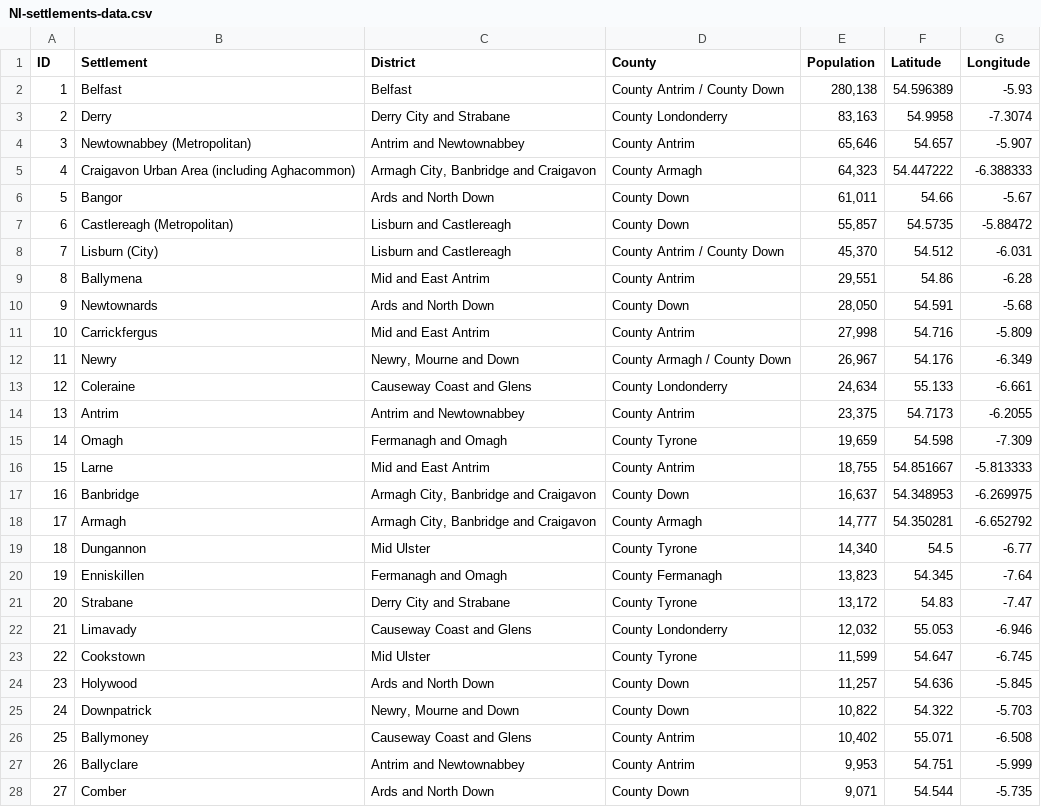
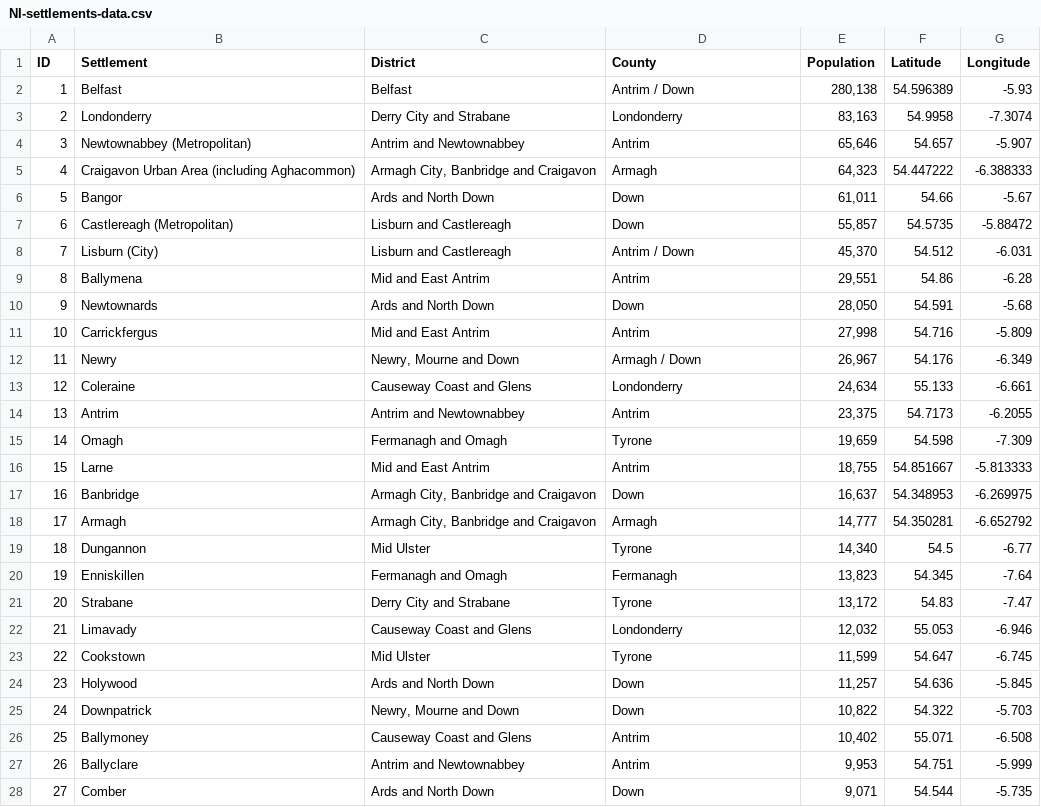
Before and after one commit to simon-kingston/NI-Towns-TSP, a CSV file: NI-settlements-data.csv, drawn as a sheet; only a part is shown; the diff covers the shown part only.

Commit message:
Update NI-settlements-data.csv

```diff
--- a/NI-settlements-data.csv
+++ b/NI-settlements-data.csv
@@ -1,28 +1,28 @@
 ID,Settlement,District,County,Population,Latitude,Longitude
-1,Belfast,Belfast,County Antrim / County Down,"280,138",54.596389,-5.93
-2,Derry,Derry City and Strabane,County Londonderry,"83,163",54.9958,-7.3074
-3,Newtownabbey (Metropolitan),Antrim and Newtownabbey,County Antrim,"65,646",54.657,-5.907
-4,Craigavon Urban Area (including Aghacommon),"Armagh City, Banbridge and Craigavon",County Armagh,"64,323",54.447222,-6.388333
-5,Bangor,Ards and North Down,County Down,"61,011",54.66,-5.67
-6,Castlereagh (Metropolitan),Lisburn and Castlereagh,County Down,"55,857",54.5735,-5.88472
-7,Lisburn (City),Lisburn and Castlereagh,County Antrim / County Down,"45,370",54.512,-6.031
-8,Ballymena,Mid and East Antrim,County Antrim,"29,551",54.86,-6.28
-9,Newtownards,Ards and North Down,County Down,"28,050",54.591,-5.68
-10,Carrickfergus,Mid and East Antrim,County Antrim,"27,998",54.716,-5.809
-11,Newry,"Newry, Mourne and Down",County Armagh / County Down,"26,967",54.176,-6.349
-12,Coleraine,Causeway Coast and Glens,County Londonderry,"24,634",55.133,-6.661
-13,Antrim,Antrim and Newtownabbey,County Antrim,"23,375",54.7173,-6.2055
-14,Omagh,Fermanagh and Omagh,County Tyrone,"19,659",54.598,-7.309
-15,Larne,Mid and East Antrim,County Antrim,"18,755",54.851667,-5.813333
-16,Banbridge,"Armagh City, Banbridge and Craigavon",County Down,"16,637",54.348953,-6.269975
-17,Armagh,"Armagh City, Banbridge and Craigavon",County Armagh,"14,777",54.350281,-6.652792
-18,Dungannon,Mid Ulster,County Tyrone,"14,340",54.5,-6.77
-19,Enniskillen,Fermanagh and Omagh,County Fermanagh,"13,823",54.345,-7.64
-20,Strabane,Derry City and Strabane,County Tyrone,"13,172",54.83,-7.47
-21,Limavady,Causeway Coast and Glens,County Londonderry,"12,032",55.053,-6.946
-22,Cookstown,Mid Ulster,County Tyrone,"11,599",54.647,-6.745
-23,Holywood,Ards and North Down,County Down,"11,257",54.636,-5.845
-24,Downpatrick,"Newry, Mourne and Down",County Down,"10,822",54.322,-5.703
-25,Ballymoney,Causeway Coast and Glens,County Antrim,"10,402",55.071,-6.508
-26,Ballyclare,Antrim and Newtownabbey,County Antrim,"9,953",54.751,-5.999
-27,Comber,Ards and North Down,County Down,"9,071",54.544,-5.735
+1,Belfast,Belfast,Antrim / Down,"280,138",54.596389,-5.93
+2,Londonderry,Derry City and Strabane,Londonderry,"83,163",54.9958,-7.3074
+3,Newtownabbey (Metropolitan),Antrim and Newtownabbey,Antrim,"65,646",54.657,-5.907
+4,Craigavon Urban Area (including Aghacommon),"Armagh City, Banbridge and Craigavon",Armagh,"64,323",54.447222,-6.388333
+5,Bangor,Ards and North Down,Down,"61,011",54.66,-5.67
+6,Castlereagh (Metropolitan),Lisburn and Castlereagh,Down,"55,857",54.5735,-5.88472
+7,Lisburn (City),Lisburn and Castlereagh,Antrim / Down,"45,370",54.512,-6.031
+8,Ballymena,Mid and East Antrim,Antrim,"29,551",54.86,-6.28
+9,Newtownards,Ards and North Down,Down,"28,050",54.591,-5.68
+10,Carrickfergus,Mid and East Antrim,Antrim,"27,998",54.716,-5.809
+11,Newry,"Newry, Mourne and Down",Armagh / Down,"26,967",54.176,-6.349
+12,Coleraine,Causeway Coast and Glens,Londonderry,"24,634",55.133,-6.661
+13,Antrim,Antrim and Newtownabbey,Antrim,"23,375",54.7173,-6.2055
+14,Omagh,Fermanagh and Omagh,Tyrone,"19,659",54.598,-7.309
+15,Larne,Mid and East Antrim,Antrim,"18,755",54.851667,-5.813333
+16,Banbridge,"Armagh City, Banbridge and Craigavon",Down,"16,637",54.348953,-6.269975
+17,Armagh,"Armagh City, Banbridge and Craigavon",Armagh,"14,777",54.350281,-6.652792
+18,Dungannon,Mid Ulster,Tyrone,"14,340",54.5,-6.77
+19,Enniskillen,Fermanagh and Omagh,Fermanagh,"13,823",54.345,-7.64
+20,Strabane,Derry City and Strabane,Tyrone,"13,172",54.83,-7.47
+21,Limavady,Causeway Coast and Glens,Londonderry,"12,032",55.053,-6.946
+22,Cookstown,Mid Ulster,Tyrone,"11,599",54.647,-6.745
+23,Holywood,Ards and North Down,Down,"11,257",54.636,-5.845
+24,Downpatrick,"Newry, Mourne and Down",Down,"10,822",54.322,-5.703
+25,Ballymoney,Causeway Coast and Glens,Antrim,"10,402",55.071,-6.508
+26,Ballyclare,Antrim and Newtownabbey,Antrim,"9,953",54.751,-5.999
+27,Comber,Ards and North Down,Down,"9,071",54.544,-5.735
```
Also changed, not shown: 23 edited cells elsewhere in this file.
